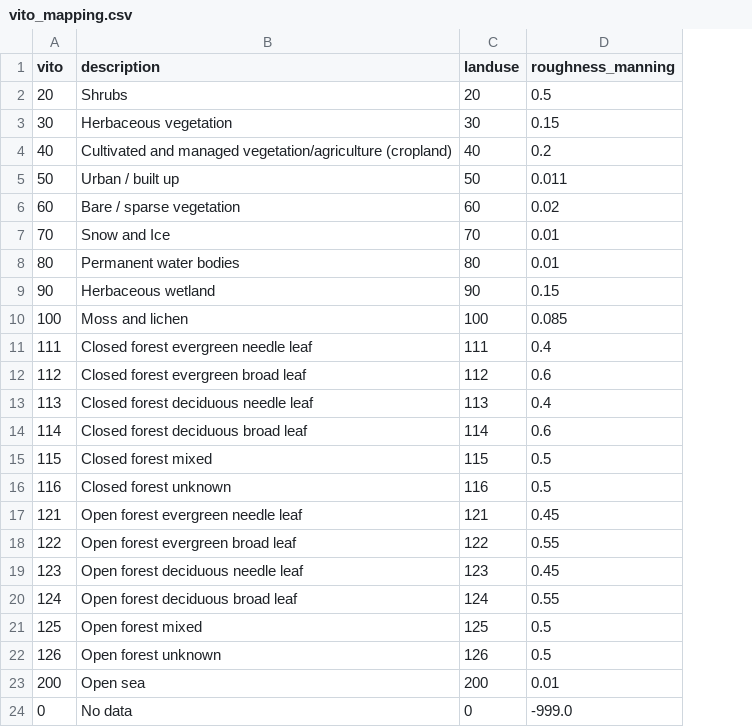
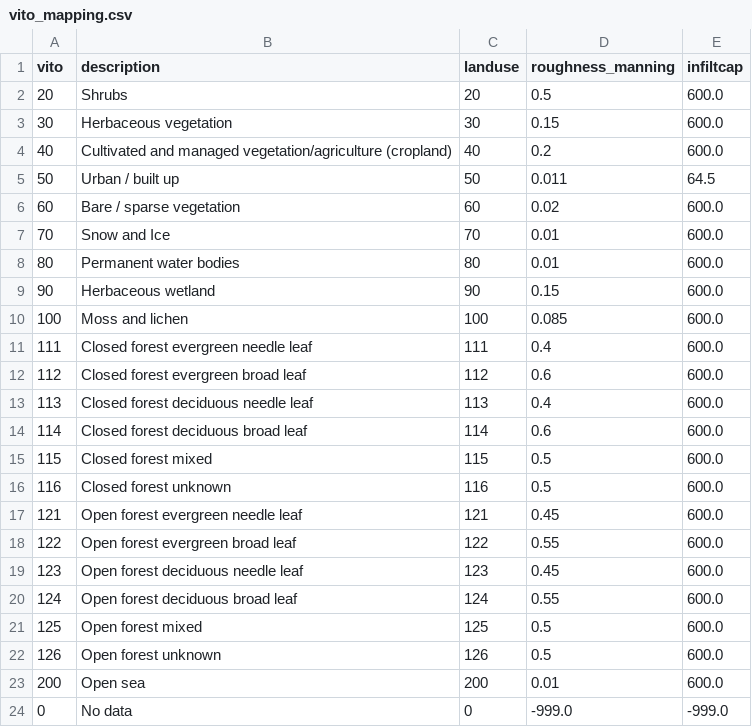
Before and after one commit to Deltares/HYDROLIB, a CSV file: hydrolib/hydromt_delft3dfm/data/landuse/vito_mapping.csv, drawn as a sheet; the diff names each change by its address in the sheet, - before the commit and + after, or states it on an @@ line.

Commit message:
Add infiltcap + corine parameters

```diff
--- a/hydrolib/hydromt_delft3dfm/data/landuse/vito_mapping.csv
+++ b/hydrolib/hydromt_delft3dfm/data/landuse/vito_mapping.csv
+column E (infiltcap), rows 2-24: 600.0 | 600.0 | 600.0 | 64.5 | 600.0 | 600.0 | 600.0 | 600.0 | 600.0 | 600.0 | 600.0 | 600.0 | 600.0 | 600.0 | 600.0 | 600.0 | 600.0 | 600.0 | 600.0 | 600.0 | 600.0 | 600.0 | -999.0
```
Also changed, not shown: 4 other files.
